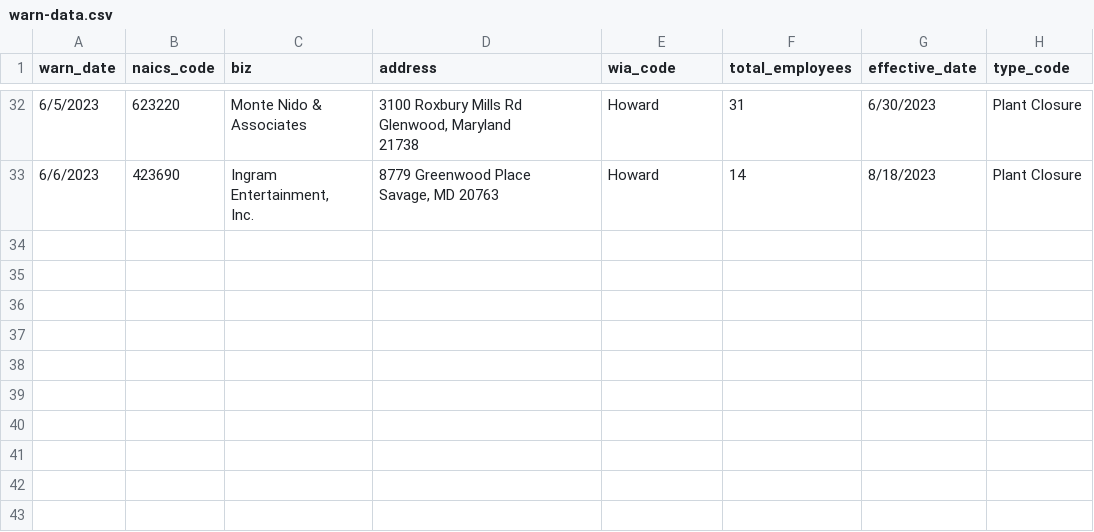
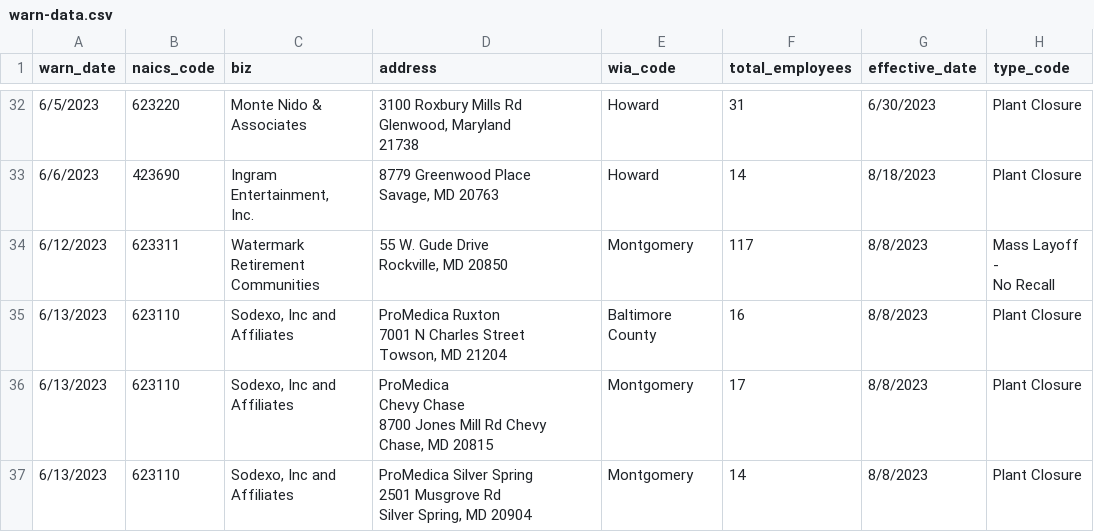
Before and after one commit to ywlu026/-my-first-github-scraper, a CSV file: warn-data.csv, drawn as a sheet; only a part is shown, gaps mark what is left out; ↵ is a line break in a cell; the diff names each change by its address in the sheet, - before the commit and + after, or states it on an @@ line.

```diff
--- a/warn-data.csv
+++ b/warn-data.csv
+row 34: 6/12/2023 | 623311 | Watermark Retirement ↵ Communities | 55 W. Gude Drive ↵ Rockville, MD 20850 | Montgomery | 117 | 8/8/2023 | Mass Layoff - ↵ No Recall
+row 35: 6/13/2023 | 623110 | Sodexo, Inc and ↵ Affiliates | ProMedica Ruxton ↵ 7001 N Charles Street ↵ Towson, MD 21204 | Baltimore County | 16 | 8/8/2023 | Plant Closure
+row 36: 6/13/2023 | 623110 | Sodexo, Inc and ↵ Affiliates | ProMedica ↵ Chevy Chase ↵ 8700 Jones Mill Rd Chevy Chase, MD 20815 | Montgomery | 17 | 8/8/2023 | Plant Closure
+row 37: 6/13/2023 | 623110 | Sodexo, Inc and ↵ Affiliates | ProMedica Silver Spring ↵ 2501 Musgrove Rd ↵ Silver Spring, MD 20904 | Montgomery | 14 | 8/8/2023 | Plant Closure
```
